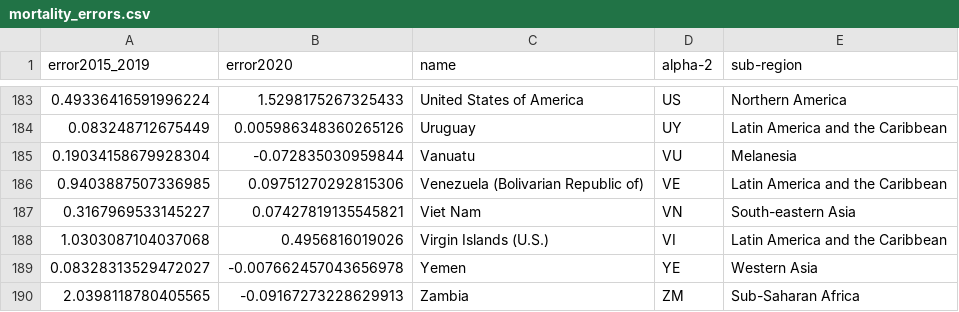
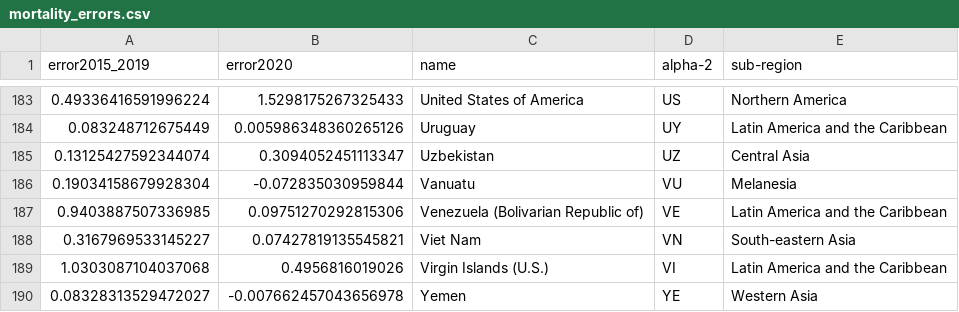
Before and after one commit to agirondo/World_Bank_Projections, a CSV file: data/mortality_errors.csv, drawn as a sheet; only a part is shown, gaps mark what is left out; the shorter side is filled out with more unchanged rows; the diff names each change by its address in the sheet, - before the commit and + after, or states it on an @@ line.

```diff
--- a/data/mortality_errors.csv
+++ b/data/mortality_errors.csv
+row 185: 0.13125427592344074 | 0.3094052451113347 | Uzbekistan | UZ | Central Asia
```
Also changed, not shown: 7 other files.
